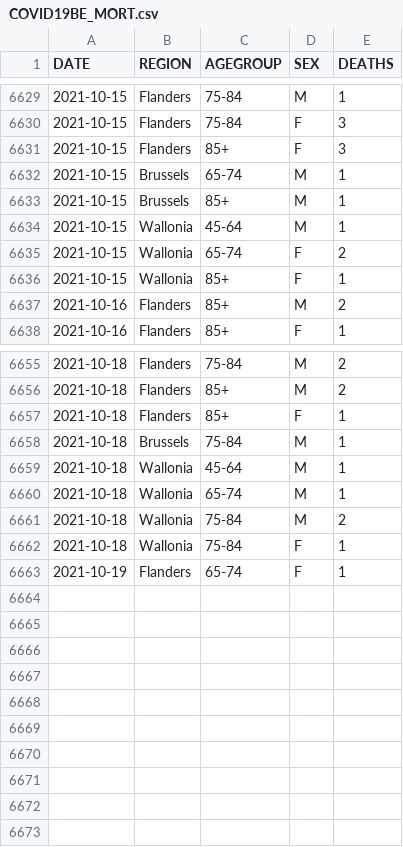
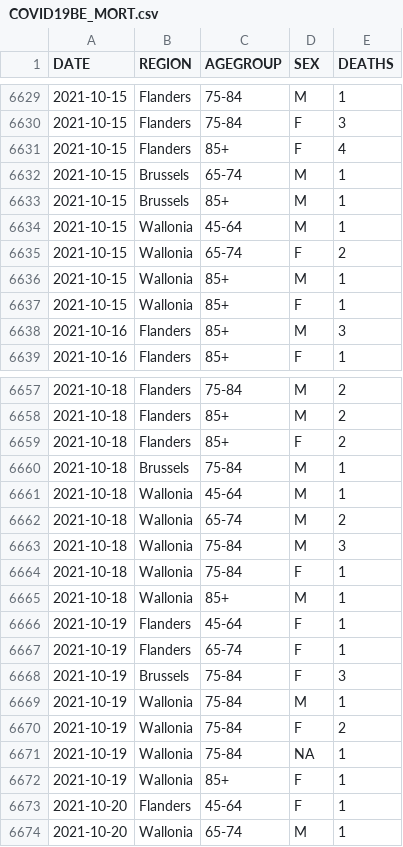
Before and after one commit to pdebuyl/coronavirus_notebooks, a CSV file: data/COVID19BE_MORT.csv, drawn as a sheet; only a part is shown, gaps mark what is left out; the diff covers the shown part only.

```diff
--- a/data/COVID19BE_MORT.csv
+++ b/data/COVID19BE_MORT.csv
@@ -6630,3 +6630,3 @@
 "2021-10-15","Flanders","75-84","F",3
-"2021-10-15","Flanders","85+","F",3
+"2021-10-15","Flanders","85+","F",4
 "2021-10-15","Brussels","65-74","M",1
@@ -6635,4 +6635,5 @@
 "2021-10-15","Wallonia","65-74","F",2
+"2021-10-15","Wallonia","85+","M",1
 "2021-10-15","Wallonia","85+","F",1
-"2021-10-16","Flanders","85+","M",2
+"2021-10-16","Flanders","85+","M",3
 "2021-10-16","Flanders","85+","F",1
@@ -6656,8 +6658,17 @@
 "2021-10-18","Flanders","85+","M",2
-"2021-10-18","Flanders","85+","F",1
+"2021-10-18","Flanders","85+","F",2
 "2021-10-18","Brussels","75-84","M",1
 "2021-10-18","Wallonia","45-64","M",1
-"2021-10-18","Wallonia","65-74","M",1
-"2021-10-18","Wallonia","75-84","M",2
+"2021-10-18","Wallonia","65-74","M",2
+"2021-10-18","Wallonia","75-84","M",3
 "2021-10-18","Wallonia","75-84","F",1
+"2021-10-18","Wallonia","85+","M",1
+"2021-10-19","Flanders","45-64","F",1
 "2021-10-19","Flanders","65-74","F",1
+"2021-10-19","Brussels","75-84","F",3
+"2021-10-19","Wallonia","75-84","M",1
+"2021-10-19","Wallonia","75-84","F",2
+"2021-10-19","Wallonia","75-84",NA,1
+"2021-10-19","Wallonia","85+","F",1
+"2021-10-20","Flanders","45-64","F",1
+"2021-10-20","Wallonia","65-74","M",1
```
Also changed, not shown: 1 added row elsewhere in this file, data/COVID19BE_HOSP.csv, data/COVID19BE_tests.csv.
